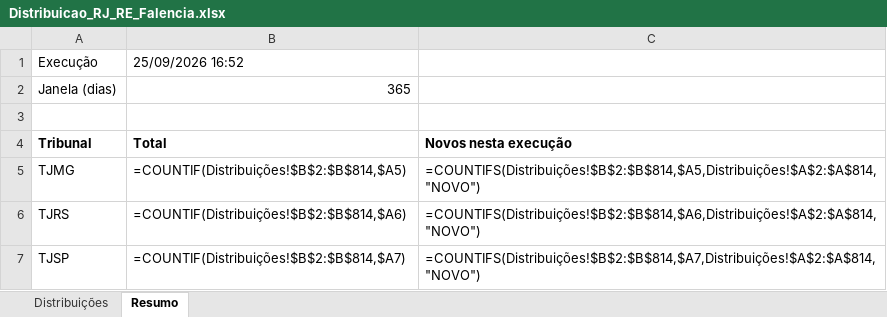
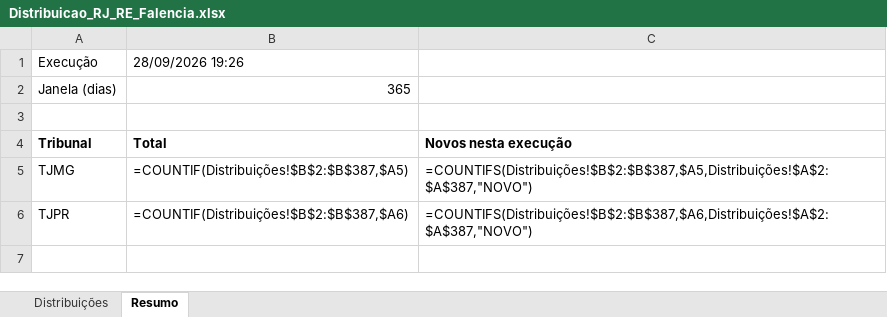
Before and after one commit to sidneygf/robo-datajud-cnj, an Excel workbook: saida/Distribuicao_RJ_RE_Falencia.xlsx, sheet Resumo, drawn as a sheet; values as stored, in another font and other column widths than the file's, no borders; formulas without a stored value are shown as written; the diff names each change by its address in the sheet, - before the commit and + after, or states it on an @@ line.

```diff
--- a/saida/Distribuicao_RJ_RE_Falencia.xlsx (sheet Resumo)
+++ b/saida/Distribuicao_RJ_RE_Falencia.xlsx (sheet Resumo)
-B1: 25/09/2026 16:52
+B1: 28/09/2026 19:26
-B5: =COUNTIF(Distribuições!$B$2:$B$814,$A5)
+B5: =COUNTIF(Distribuições!$B$2:$B$387,$A5)
-C5: =COUNTIFS(Distribuições!$B$2:$B$814,$A5,Distribuições!$A$2:$A$814,"NOVO")
+C5: =COUNTIFS(Distribuições!$B$2:$B$387,$A5,Distribuições!$A$2:$A$387,"NOVO")
-A6: TJRS
+A6: TJPR
-B6: =COUNTIF(Distribuições!$B$2:$B$814,$A6)
+B6: =COUNTIF(Distribuições!$B$2:$B$387,$A6)
-C6: =COUNTIFS(Distribuições!$B$2:$B$814,$A6,Distribuições!$A$2:$A$814,"NOVO")
+C6: =COUNTIFS(Distribuições!$B$2:$B$387,$A6,Distribuições!$A$2:$A$387,"NOVO")
-row 7: TJSP | =COUNTIF(Distribuições!$B$2:$B$814,$A7) | =COUNTIFS(Distribuições!$B$2:$B$814,$A7,Distribuições!$A$2:$A$814,"NOVO")
```
Also changed, not shown: sheet Distribuições, 1 other file.
